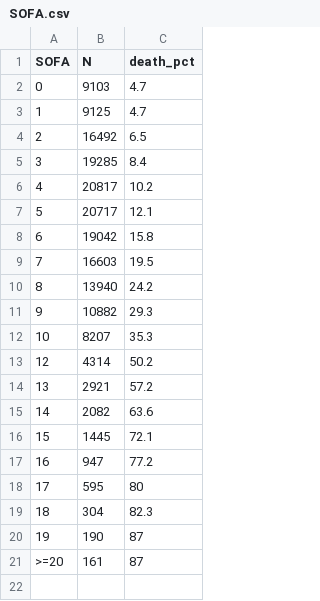
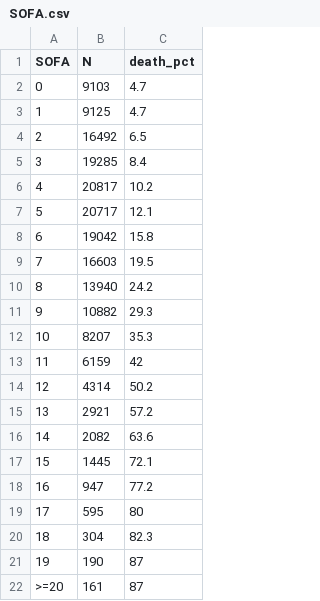
Before and after one commit to 08wparker/ventilator_allocation, a CSV file: SOFA.csv, drawn as a sheet; the diff names each change by its address in the sheet, - before the commit and + after, or states it on an @@ line.

Commit message:
added SOFA data to the simulation. Need to get data on SOFA score by age

```diff
--- a/SOFA.csv
+++ b/SOFA.csv
+row 13: 11 | 6159 | 42
```
Also changed, not shown: 3 other files.
